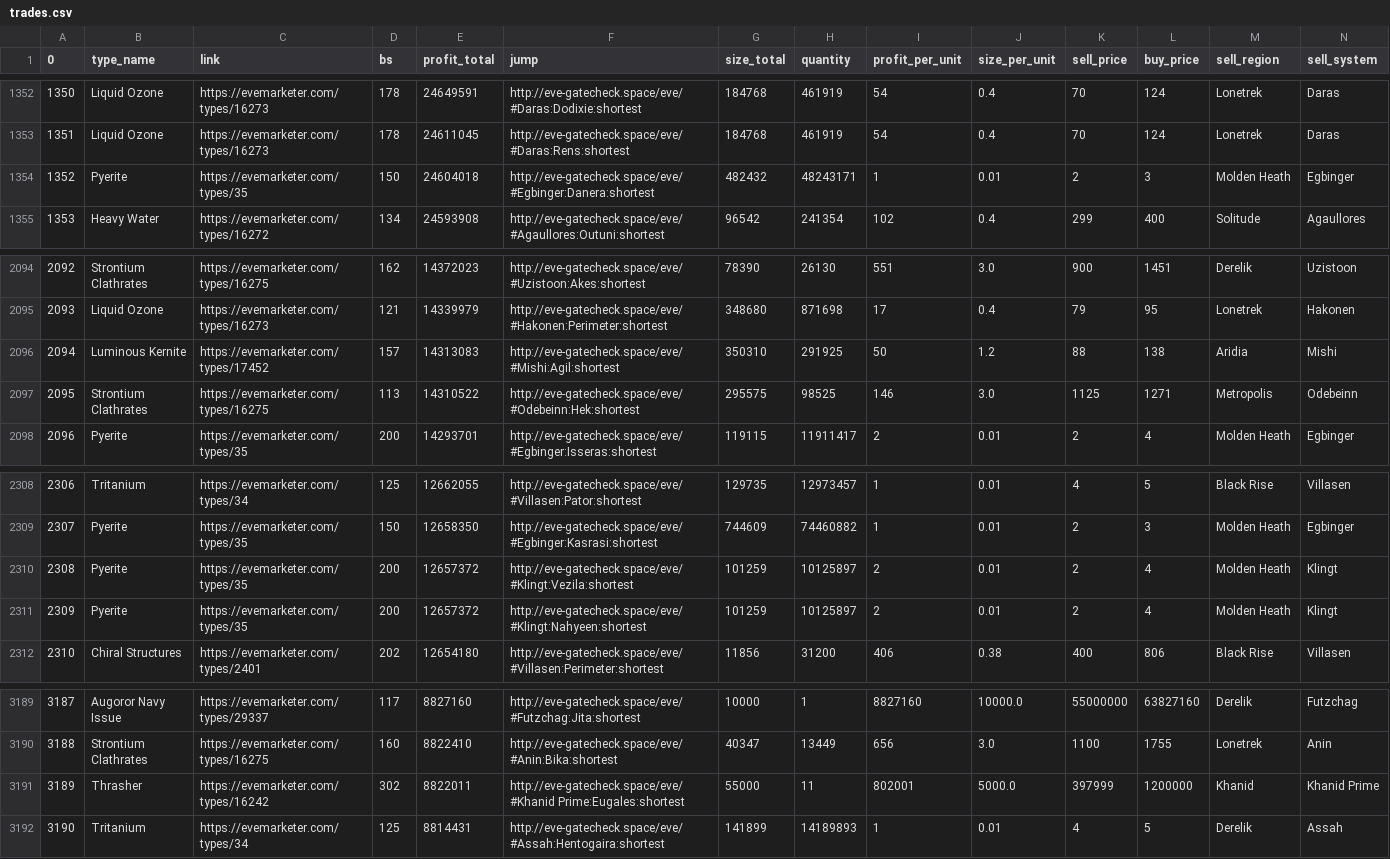
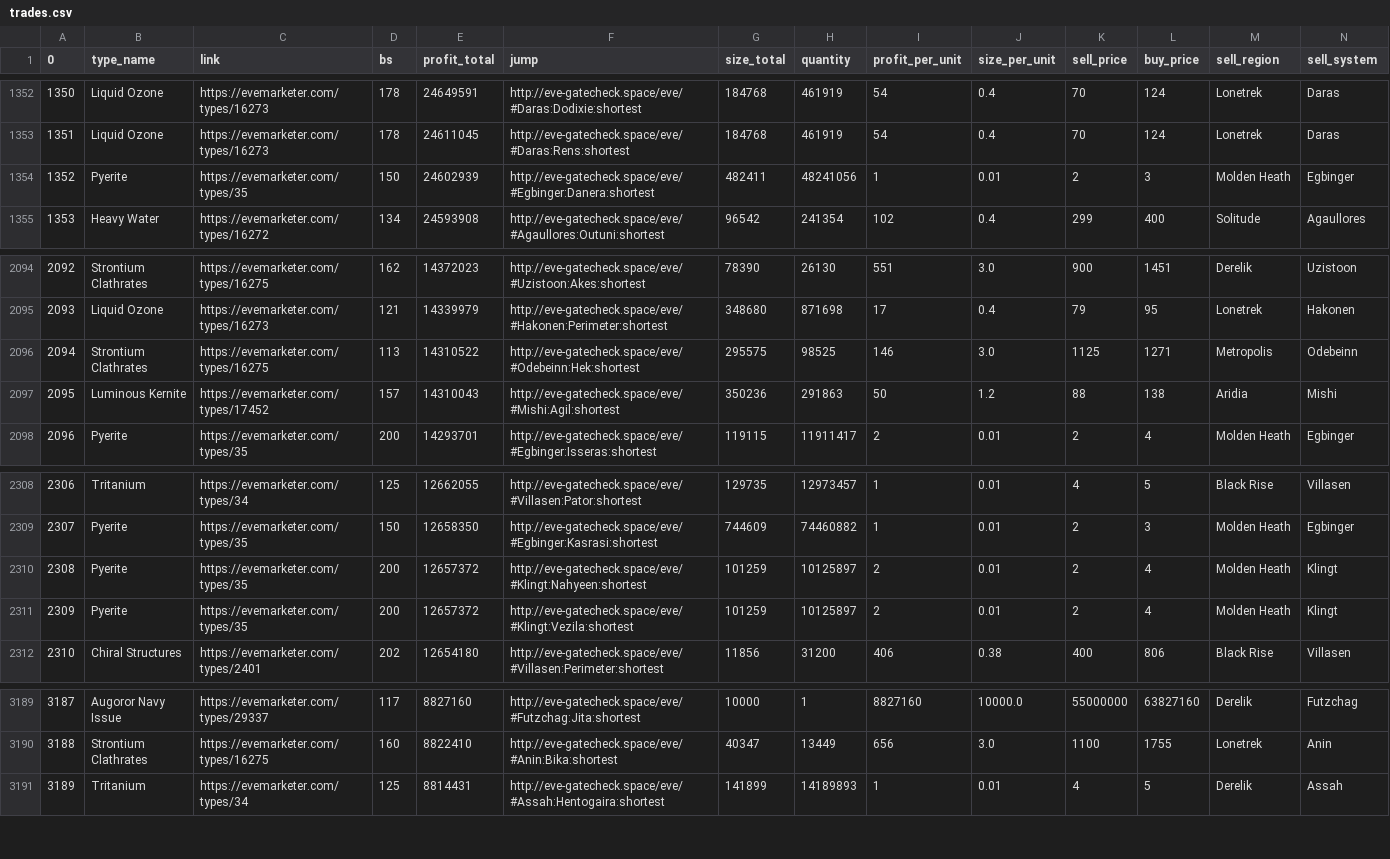
Before and after one commit to eziasolsk0/EVETrader, a CSV file: trades.csv, drawn as a sheet; only a part is shown, gaps mark what is left out; removed rows and columns are numbered as before the commit, all else as after; rows hold the shown columns only; the diff names each change by its address in the sheet, - before the commit and + after, or states it on an @@ line.

Commit message:
..

```diff
--- a/trades.csv
+++ b/trades.csv
-E1354 (profit_total): 24604018
+E1354 (profit_total): 24602939
-G1354 (size_total): 482432
+G1354 (size_total): 482411
-H1354 (quantity): 48243171
+H1354 (quantity): 48241056
-row 2096: 2094 | Luminous Kernite | https://evemarketer.com/types/17452 | 157 | 14313083 | http://eve-gatecheck.space/eve/#Mishi:Agil:shortest | 350310 | 291925 | 50 | 1.2 | 88 | 138 | Aridia | Mishi
@@ column A (0) renumbered from row 2096 down @@
+row 2097: 2095 | Luminous Kernite | https://evemarketer.com/types/17452 | 157 | 14310043 | http://eve-gatecheck.space/eve/#Mishi:Agil:shortest | 350236 | 291863 | 50 | 1.2 | 88 | 138 | Aridia | Mishi
@@ row 2310 moved to row 2311: 2309 @@
-row 3191: 3189 | Thrasher | https://evemarketer.com/types/16242 | 302 | 8822011 | http://eve-gatecheck.space/eve/#Khanid Prime:Eugales:shortest | 55000 | 11 | 802001 | 5000.0 | 397999 | 1200000 | Khanid | Khanid Prime
```
